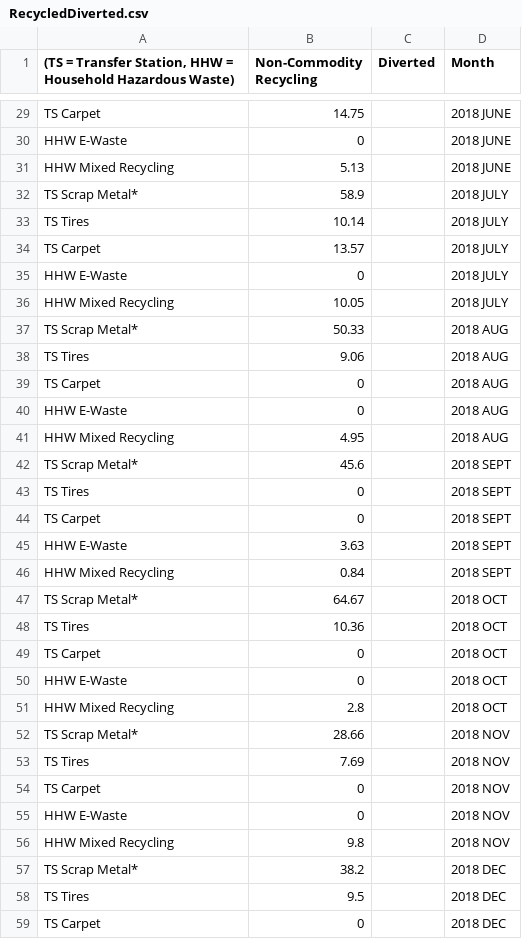
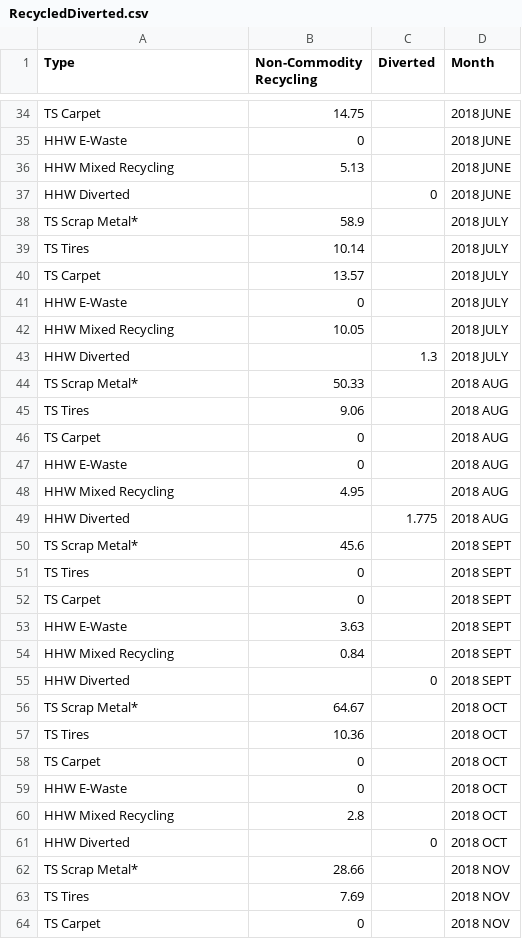
Before and after one commit to q-rai/WasteKnox, a CSV file: data/processed/RecycledDiverted.csv, drawn as a sheet; only a part is shown, gaps mark what is left out; the shorter side is filled out with more unchanged rows; the diff covers the shown part only.

```diff
--- a/data/processed/RecycledDiverted.csv
+++ b/data/processed/RecycledDiverted.csv
@@ -1 +1 @@
-"(TS = Transfer Station,      HHW = Household Hazardous Waste)",Non-Commodity Recycling,Diverted,Month
+Type,Non-Commodity Recycling,Diverted,Month
@@ -31,2 +36,3 @@ HHW E-Waste,0,,2018 JUNE
 HHW Mixed Recycling,5.13,,2018 JUNE
+HHW Diverted,,0,2018 JUNE
 TS Scrap Metal*,58.9,,2018 JULY
@@ -36,2 +42,3 @@ HHW E-Waste,0,,2018 JULY
 HHW Mixed Recycling,10.05,,2018 JULY
+HHW Diverted,,1.3,2018 JULY
 TS Scrap Metal*,50.33,,2018 AUG
@@ -41,2 +48,3 @@ HHW E-Waste,0,,2018 AUG
 HHW Mixed Recycling,4.95,,2018 AUG
+HHW Diverted,,1.775,2018 AUG
 TS Scrap Metal*,45.6,,2018 SEPT
@@ -46,2 +54,3 @@ HHW E-Waste,3.63,,2018 SEPT
 HHW Mixed Recycling,0.84,,2018 SEPT
+HHW Diverted,,0,2018 SEPT
 TS Scrap Metal*,64.67,,2018 OCT
@@ -51,2 +60,3 @@ HHW E-Waste,0,,2018 OCT
 HHW Mixed Recycling,2.8,,2018 OCT
+HHW Diverted,,0,2018 OCT
 TS Scrap Metal*,28.66,,2018 NOV
```
Also changed, not shown: 7 added rows elsewhere in this file, data/processed/CommodityRecycling.csv, data/processed/Landfilled.csv, 2 other files.
